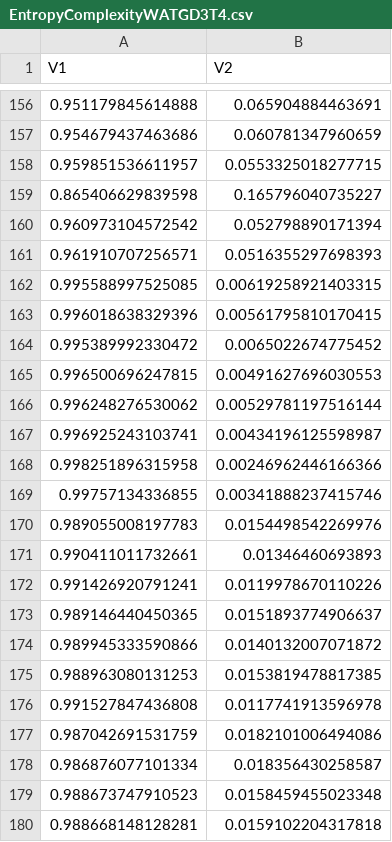
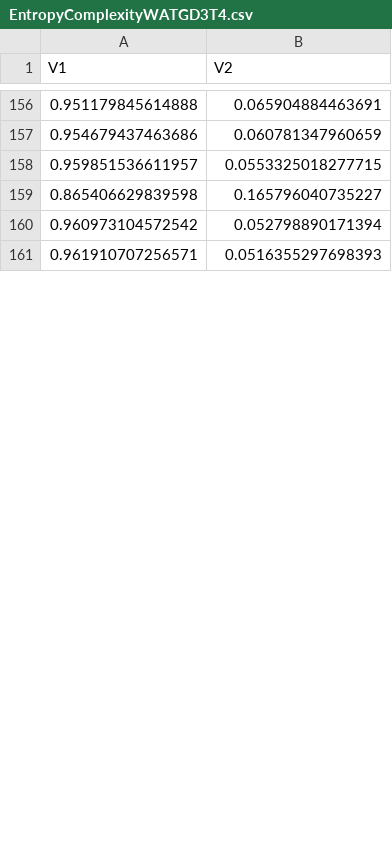
Before and after one commit to EduardaChagas/SAR-WATG, a CSV file: Data/EntropyComplexityWATGD3T4.csv, drawn as a sheet; only a part is shown, gaps mark what is left out; removed rows and columns are numbered as before the commit, all else as after; the diff covers the shown part only; the diff names each change by its address in the sheet, - before the commit and + after, or states it on an @@ line.

```diff
--- a/Data/EntropyComplexityWATGD3T4.csv
+++ b/Data/EntropyComplexityWATGD3T4.csv
-row 162: 0.995588997525085 | 0.00619258921403315
-row 163: 0.996018638329396 | 0.00561795810170415
-row 164: 0.995389992330472 | 0.0065022674775452
-row 165: 0.996500696247815 | 0.00491627696030553
-row 166: 0.996248276530062 | 0.00529781197516144
-row 167: 0.996925243103741 | 0.00434196125598987
-row 168: 0.998251896315958 | 0.00246962446166366
-row 169: 0.99757134336855 | 0.00341888237415746
-row 170: 0.989055008197783 | 0.0154498542269976
-row 171: 0.990411011732661 | 0.01346460693893
-row 172: 0.991426920791241 | 0.0119978670110226
-row 173: 0.989146440450365 | 0.0151893774906637
-row 174: 0.989945333590866 | 0.0140132007071872
-row 175: 0.988963080131253 | 0.0153819478817385
-row 176: 0.991527847436808 | 0.0117741913596978
-row 177: 0.987042691531759 | 0.0182101006494086
-row 178: 0.986876077101334 | 0.018356430258587
-row 179: 0.988673747910523 | 0.0158459455023348
-row 180: 0.988668148128281 | 0.0159102204317818
```
Also changed, not shown: 40 added rows and 21 removed rows elsewhere in this file, Data/EntropyComplexityWATGD3T2.csv, Data/EntropyComplexityWATGD4T2.csv, 14 other files.
